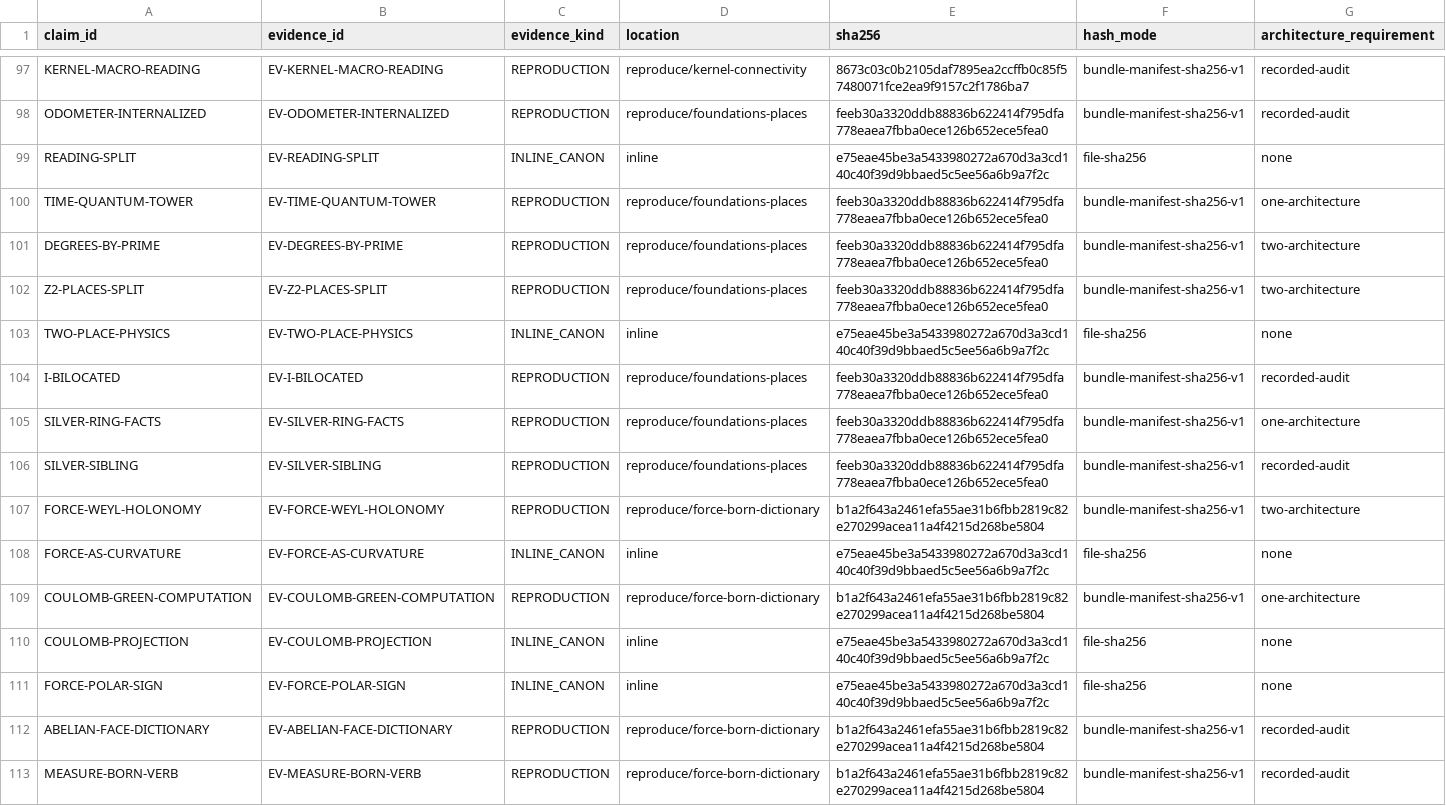
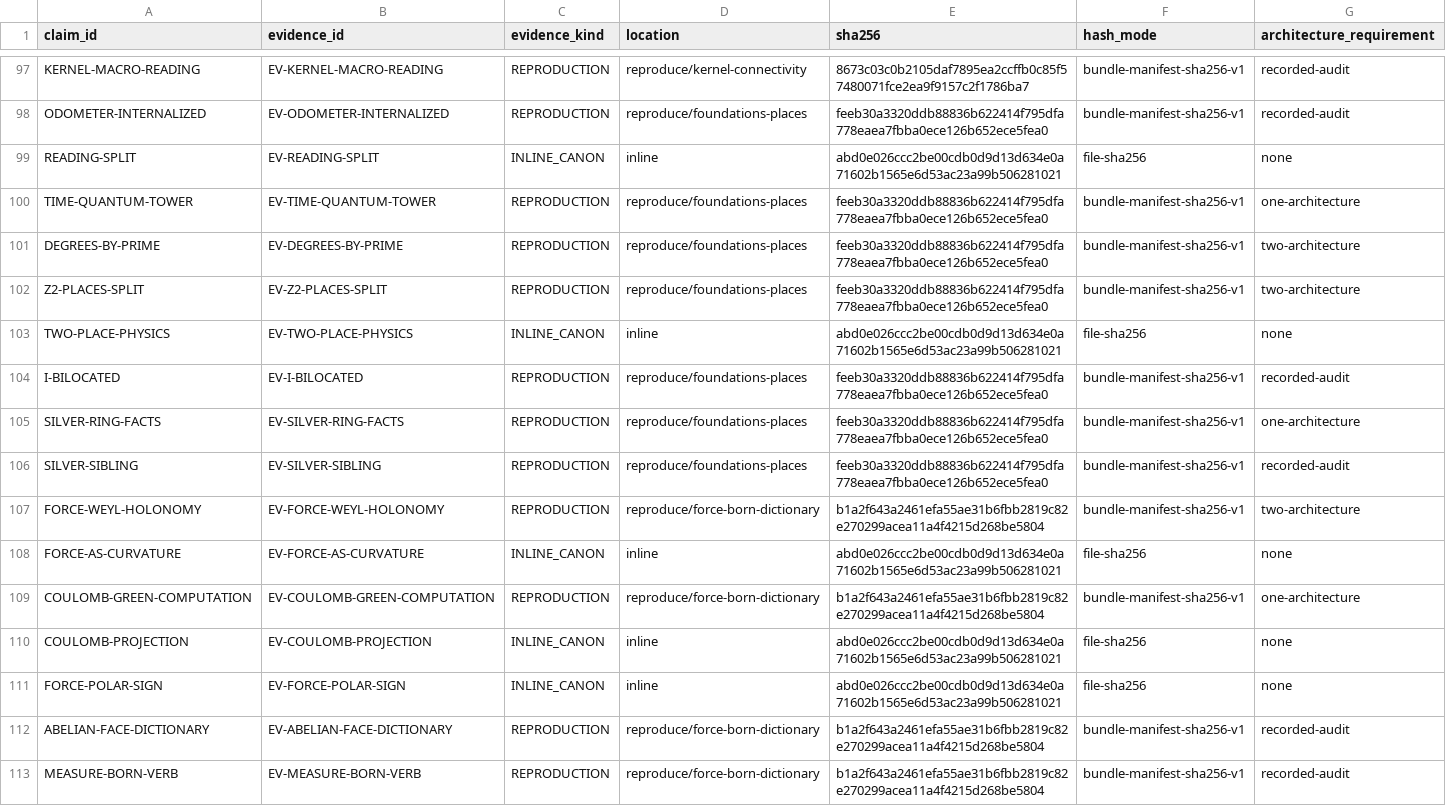
Before and after one commit to mathorn1973/twist-j, a TSV file: canon/EVIDENCE.tsv, drawn as a sheet; only a part is shown, gaps mark what is left out; the diff covers the shown part only.

```diff
--- a/canon/EVIDENCE.tsv
+++ b/canon/EVIDENCE.tsv
@@ -98,3 +98,3 @@ KERNEL-MACRO-READING	EV-KERNEL-MACRO-READING	REPRODUCTION	reproduce/kernel-conne
 ODOMETER-INTERNALIZED	EV-ODOMETER-INTERNALIZED	REPRODUCTION	reproduce/foundations-places	feeb30a3320ddb88836b622414f795dfa778eaea7fbba0ece126b652ece5fea0	bundle-manifest-sha256-v1	recorded-audit
-READING-SPLIT	EV-READING-SPLIT	INLINE_CANON	inline	e75eae45be3a5433980272a670d3a3cd140c40f39d9bbaed5c5ee56a6b9a7f2c	file-sha256	none
+READING-SPLIT	EV-READING-SPLIT	INLINE_CANON	inline	abd0e026ccc2be00cdb0d9d13d634e0a71602b1565e6d53ac23a99b506281021	file-sha256	none
 TIME-QUANTUM-TOWER	EV-TIME-QUANTUM-TOWER	REPRODUCTION	reproduce/foundations-places	feeb30a3320ddb88836b622414f795dfa778eaea7fbba0ece126b652ece5fea0	bundle-manifest-sha256-v1	one-architecture
@@ -102,3 +102,3 @@ DEGREES-BY-PRIME	EV-DEGREES-BY-PRIME	REPRODUCTION	reproduce/foundations-places	f
 Z2-PLACES-SPLIT	EV-Z2-PLACES-SPLIT	REPRODUCTION	reproduce/foundations-places	feeb30a3320ddb88836b622414f795dfa778eaea7fbba0ece126b652ece5fea0	bundle-manifest-sha256-v1	two-architecture
-TWO-PLACE-PHYSICS	EV-TWO-PLACE-PHYSICS	INLINE_CANON	inline	e75eae45be3a5433980272a670d3a3cd140c40f39d9bbaed5c5ee56a6b9a7f2c	file-sha256	none
+TWO-PLACE-PHYSICS	EV-TWO-PLACE-PHYSICS	INLINE_CANON	inline	abd0e026ccc2be00cdb0d9d13d634e0a71602b1565e6d53ac23a99b506281021	file-sha256	none
 I-BILOCATED	EV-I-BILOCATED	REPRODUCTION	reproduce/foundations-places	feeb30a3320ddb88836b622414f795dfa778eaea7fbba0ece126b652ece5fea0	bundle-manifest-sha256-v1	recorded-audit
@@ -107,6 +107,6 @@ SILVER-SIBLING	EV-SILVER-SIBLING	REPRODUCTION	reproduce/foundations-places	feeb3
 FORCE-WEYL-HOLONOMY	EV-FORCE-WEYL-HOLONOMY	REPRODUCTION	reproduce/force-born-dictionary	b1a2f643a2461efa55ae31b6fbb2819c82e270299acea11a4f4215d268be5804	bundle-manifest-sha256-v1	two-architecture
-FORCE-AS-CURVATURE	EV-FORCE-AS-CURVATURE	INLINE_CANON	inline	e75eae45be3a5433980272a670d3a3cd140c40f39d9bbaed5c5ee56a6b9a7f2c	file-sha256	none
+FORCE-AS-CURVATURE	EV-FORCE-AS-CURVATURE	INLINE_CANON	inline	abd0e026ccc2be00cdb0d9d13d634e0a71602b1565e6d53ac23a99b506281021	file-sha256	none
 COULOMB-GREEN-COMPUTATION	EV-COULOMB-GREEN-COMPUTATION	REPRODUCTION	reproduce/force-born-dictionary	b1a2f643a2461efa55ae31b6fbb2819c82e270299acea11a4f4215d268be5804	bundle-manifest-sha256-v1	one-architecture
-COULOMB-PROJECTION	EV-COULOMB-PROJECTION	INLINE_CANON	inline	e75eae45be3a5433980272a670d3a3cd140c40f39d9bbaed5c5ee56a6b9a7f2c	file-sha256	none
-FORCE-POLAR-SIGN	EV-FORCE-POLAR-SIGN	INLINE_CANON	inline	e75eae45be3a5433980272a670d3a3cd140c40f39d9bbaed5c5ee56a6b9a7f2c	file-sha256	none
+COULOMB-PROJECTION	EV-COULOMB-PROJECTION	INLINE_CANON	inline	abd0e026ccc2be00cdb0d9d13d634e0a71602b1565e6d53ac23a99b506281021	file-sha256	none
+FORCE-POLAR-SIGN	EV-FORCE-POLAR-SIGN	INLINE_CANON	inline	abd0e026ccc2be00cdb0d9d13d634e0a71602b1565e6d53ac23a99b506281021	file-sha256	none
 ABELIAN-FACE-DICTIONARY	EV-ABELIAN-FACE-DICTIONARY	REPRODUCTION	reproduce/force-born-dictionary	b1a2f643a2461efa55ae31b6fbb2819c82e270299acea11a4f4215d268be5804	bundle-manifest-sha256-v1	recorded-audit
```
Also changed, not shown: 2 added rows and 48 edited cells elsewhere in this file, canon/DEPENDENCIES.tsv, canon/GATES.tsv, 24 other files.
